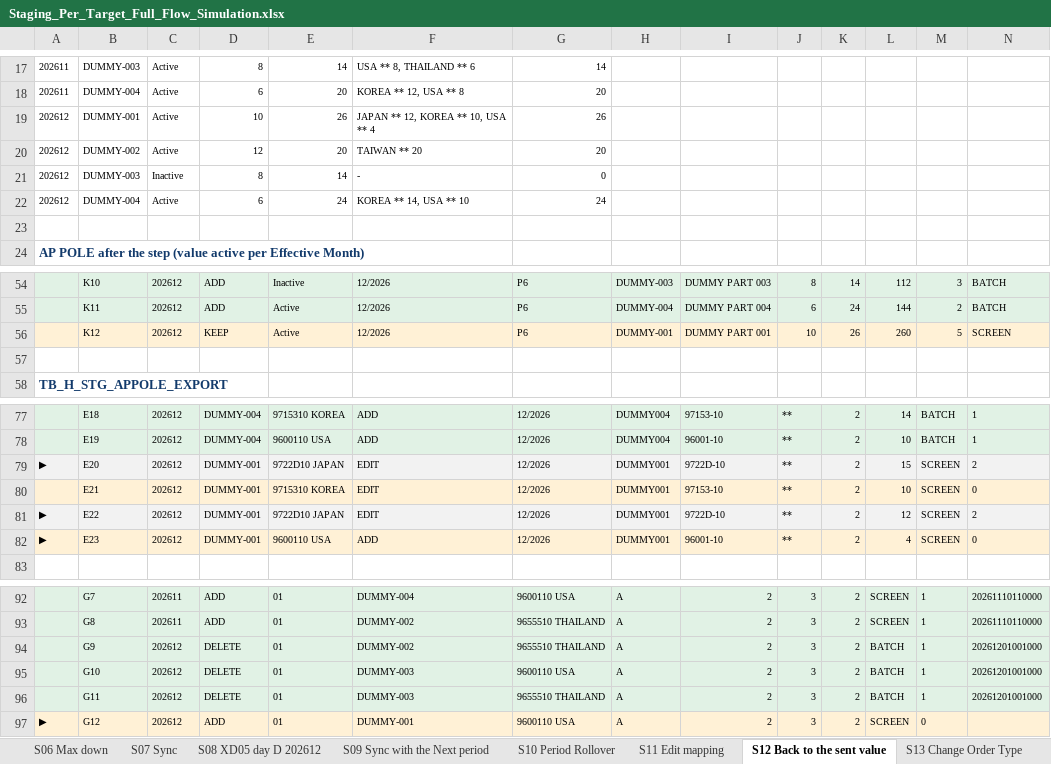
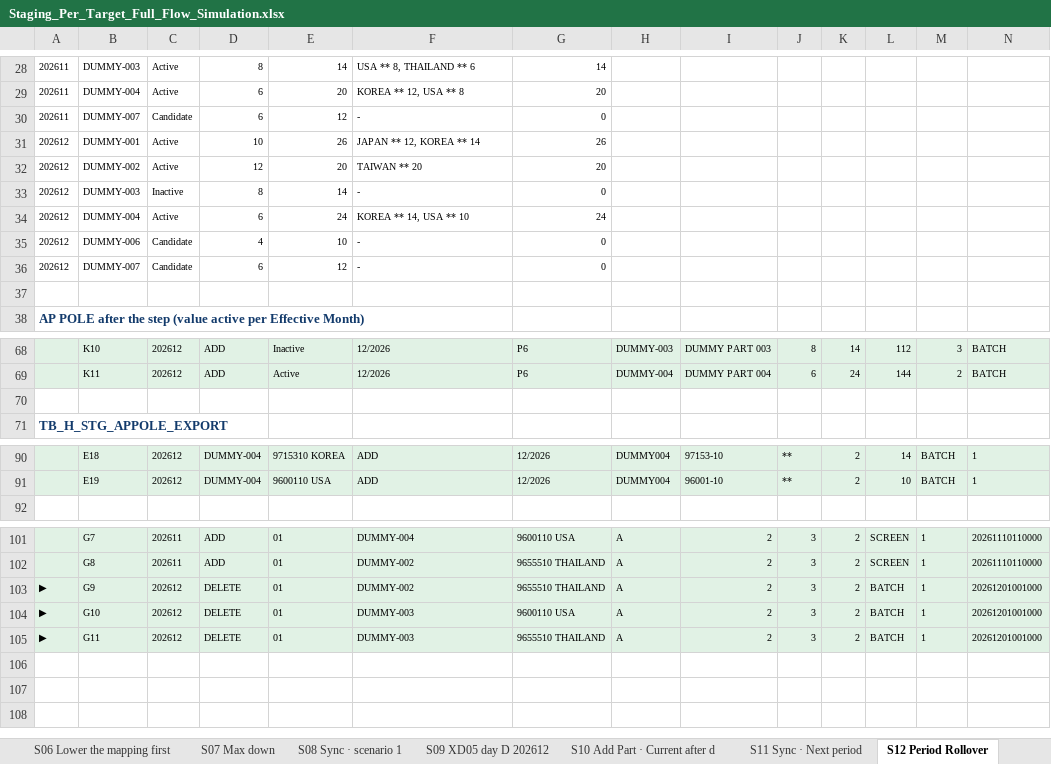
Before and after one commit to ivanrayhannn/crossdockpoc, an Excel workbook: deliverables/function_list_v2/erd/proposal_staging_sync/simulation/Staging_Per_Target_Full_Flow_Simulation.xlsx, sheet S12 Period Rollover, drawn as a sheet; only a part is shown, gaps mark what is left out; values as stored, in another font and other column widths than the file's, no borders; removed rows and columns are numbered as before the commit, all else as after; rows hold the shown columns only; the diff covers the shown part only; the diff names each change by its address in the sheet, - before the commit and + after, or states it on an @@ line.

```diff
--- a/deliverables/function_list_v2/erd/proposal_staging_sync/simulation/Staging_Per_Target_Full_Flow_Simulation.xlsx (sheet S12 Period Rollover)
+++ b/deliverables/function_list_v2/erd/proposal_staging_sync/simulation/Staging_Per_Target_Full_Flow_Simulation.xlsx (sheet S12 Period Rollover)
-sheet tab: S06 Max down
+sheet tab: S06 Lower the mapping first
-sheet tab: S07 Sync
+sheet tab: S07 Max down
-sheet tab: S08 XD05 day D 202612
+sheet tab: S08 Sync · scenario 1
-sheet tab: S09 Sync with the Next period
+sheet tab: S09 XD05 day D 202612
-sheet tab: S10 Period Rollover
+sheet tab: S10 Add Part · Current after d
-sheet tab: S11 Edit mapping
+sheet tab: S11 Sync · Next period
-sheet tab: S12 Back to the sent value
+sheet tab: S12 Period Rollover
+row 30: 202611 | DUMMY-007 | Candidate | 6 | 12 | - | 0
-F31: JAPAN ** 12, KOREA ** 10, USA ** 4
+F31: JAPAN ** 12, KOREA ** 14
+row 35: 202612 | DUMMY-006 | Candidate | 4 | 10 | - | 0
+row 36: 202612 | DUMMY-007 | Candidate | 6 | 12 | - | 0
-row 56:  | K12 | 202612 | KEEP | Active | 12/2026 | P6 | DUMMY-001 | DUMMY PART 001 | 10 | 26 | 260 | 5 | SCREEN
-row 79: ▶ | E20 | 202612 | DUMMY-001 | 9722D10 JAPAN | EDIT | 12/2026 | DUMMY001 | 9722D-10 | ** | 2 | 15 | SCREEN | 2
-row 80:  | E21 | 202612 | DUMMY-001 | 9715310 KOREA | EDIT | 12/2026 | DUMMY001 | 97153-10 | ** | 2 | 10 | SCREEN | 0
-row 81: ▶ | E22 | 202612 | DUMMY-001 | 9722D10 JAPAN | EDIT | 12/2026 | DUMMY001 | 9722D-10 | ** | 2 | 12 | SCREEN | 2
-row 82: ▶ | E23 | 202612 | DUMMY-001 | 9600110 USA | ADD | 12/2026 | DUMMY001 | 96001-10 | ** | 2 | 4 | SCREEN | 0
-A103:A105: (empty)
+A103:A105: ▶
-row 97: ▶ | G12 | 202612 | ADD | 01 | DUMMY-001 | 9600110 USA | A | 2 | 3 | 2 | SCREEN | 0
```
Also changed, not shown: 11 added rows and 8 edited cells elsewhere in this sheet, sheet S20 Upload XD02, sheet S08 Sync · scenario 1, sheet S19 Re-send last Sync, sheet S09 XD05 day D 202612, sheet S11 Sync · Next period, sheet S21 XD05 day D 202701, 18 more sheets, other sheet tabs, 3 other files.
